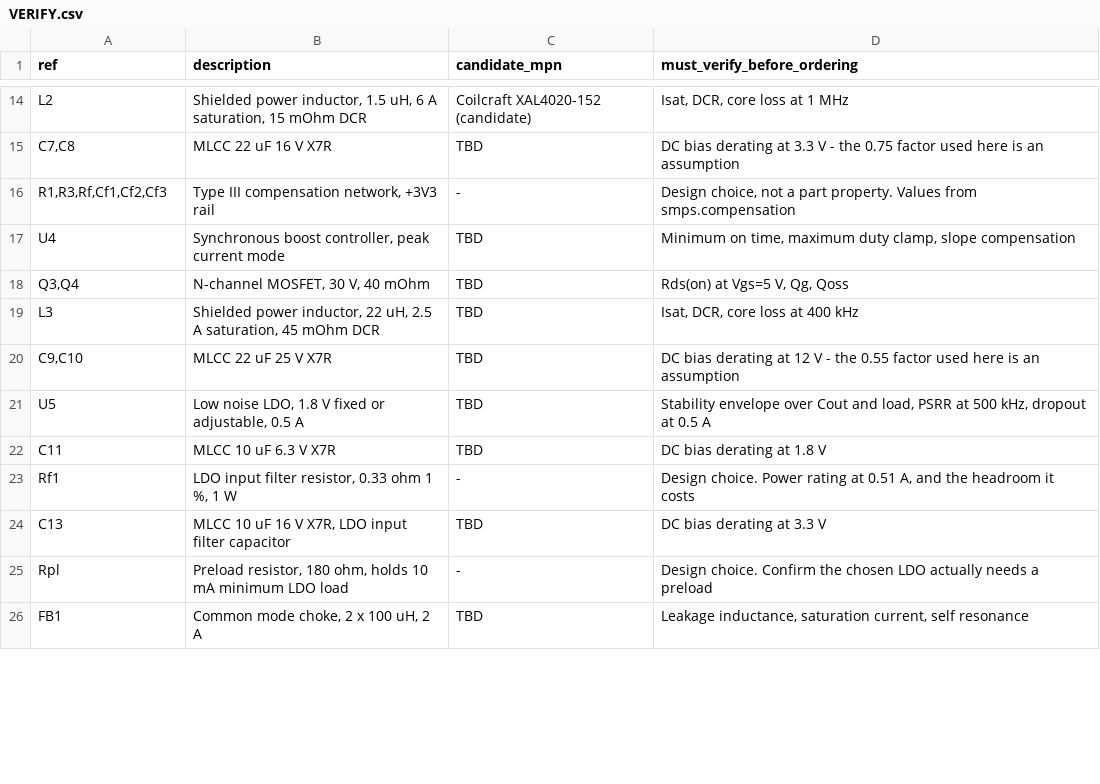
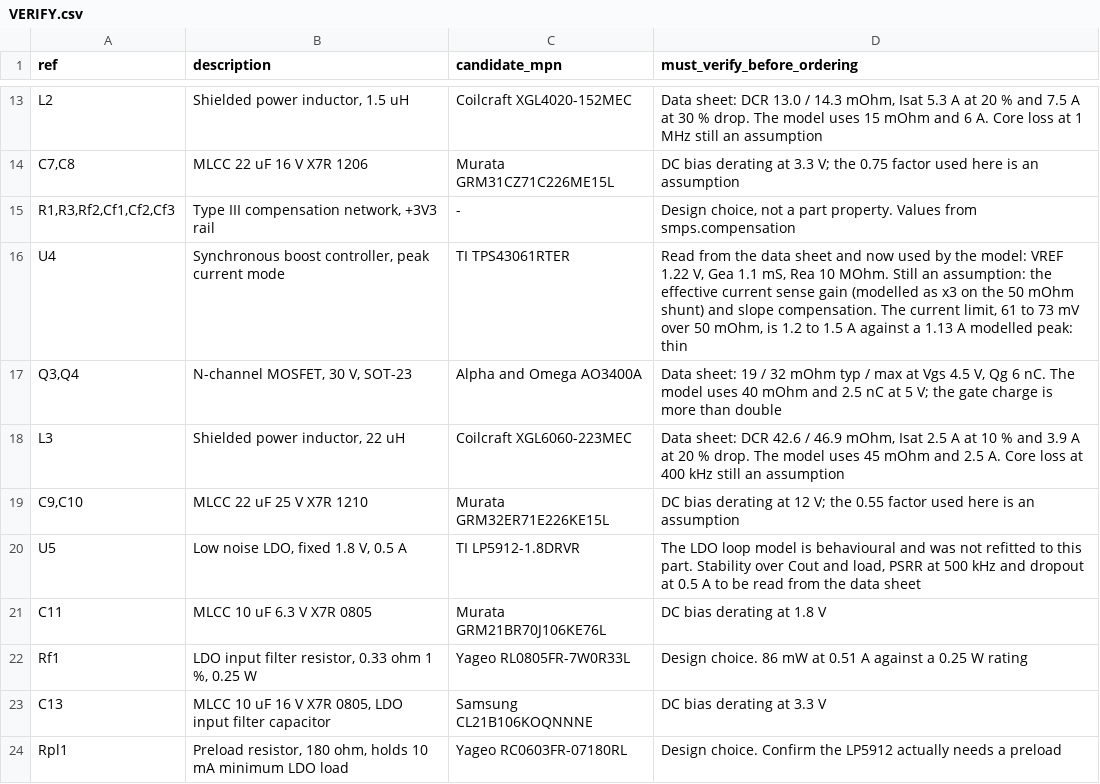
Before and after one commit to CGainsWorks/emb-multirail-smps, a CSV file: outputs/VERIFY.csv, drawn as a sheet; only a part is shown, gaps mark what is left out; removed rows and columns are numbered as before the commit, all else as after; the diff covers the shown part only; the diff names each change by its address in the sheet, - before the commit and + after, or states it on an @@ line.

Commit message:
Select real parts and take the controller figures from their data sheets
Every BOM line now names a real part: LTC3891 for the +5V buck, TPS54317 for
the +3V3 buck, TPS43061 for the +12V boost and LP5912-1.8 for the LDO, with
real inductors, shunts, capacitors, FETs, fuse, TVS and terminals.

The reference voltage, error amplifier transconductance, gain and bandwidth
of each controller are read from its data sheet and used by the model, so the
dividers and compensation networks were re-derived: the +3V3 and +12V
references are 0.891 V and 1.22 V, not the 0.8 V assumed before. Everything
else that is still an assumption is listed against the data sheet figure in
outputs/VERIFY.csv.

The switching simulator now carries the same finite gain bandwidth error
amplifier on the +3V3 rail as the hand derivation. At the selected part's
5 MHz the ideal amplifier it carried before opened a 6 degree gap that was
the simulator's omission, not the design's.

Generated text is written with LF line endings on every platform.

```diff
--- a/outputs/VERIFY.csv
+++ b/outputs/VERIFY.csv
-B13 (description): …inductor, 1.5 uH, 6 A saturation, 15 mOhm DCR
+B13 (description): …inductor, 1.5 uH
-C13 (candidate_mpn): Coilcraft XAL4020-152 (candidate)
+C13 (candidate_mpn): Coilcraft XGL4020-152MEC
-D13 (must_verify_before_ordering): Isat, DCR, core loss at 1 MHz
+D13 (must_verify_before_ordering): Data sheet: DCR 13.0 / 14.3 mOhm, Isat 5.3 A at 20 % and 7.5 A at 30 % drop. The model uses 15 mOhm and 6 A. Core loss at 1 MHz still an assumption
-B14 (description): MLCC 22 uF 16 V X7R
+B14 (description): MLCC 22 uF 16 V X7R 1206
-C14 (candidate_mpn): TBD
+C14 (candidate_mpn): Murata GRM31CZ71C226ME15L
-D14 (must_verify_before_ordering): …at 3.3 V - the 0.75…
+D14 (must_verify_before_ordering): …at 3.3 V; the 0.75…
-A15 (ref): R1,R3,Rf,Cf1,Cf2,Cf3
+A15 (ref): R1,R3,Rf2,Cf1,Cf2,Cf3
-C16 (candidate_mpn): TBD
+C16 (candidate_mpn): TI TPS43061RTER
-D16 (must_verify_before_ordering): Minimum on time, maximum duty clamp, slope compensation
+D16 (must_verify_before_ordering): Read from the data sheet and now used by the model: VREF 1.22 V, Gea 1.1 mS, Rea 10 MOhm. Still an assumption: the effective current sense gain (modelled as x3 on the 50 mOhm shunt) and slope compensation. The current limit, 61 to 73 mV over 50 mOhm, is 1.2 to 1.5 A against a 1.13 A modelled peak: thin
-B17 (description): N-channel MOSFET, 30 V, 40 mOhm
+B17 (description): N-channel MOSFET, 30 V, SOT-23
-C17 (candidate_mpn): TBD
+C17 (candidate_mpn): Alpha and Omega AO3400A
-D17 (must_verify_before_ordering): Rds(on) at Vgs=5 V, Qg, Qoss
+D17 (must_verify_before_ordering): Data sheet: 19 / 32 mOhm typ / max at Vgs 4.5 V, Qg 6 nC. The model uses 40 mOhm and 2.5 nC at 5 V; the gate charge is more than double
-B18 (description): …inductor, 22 uH, 2.5 A saturation, 45 mOhm DCR
+B18 (description): …inductor, 22 uH
-C18 (candidate_mpn): TBD
+C18 (candidate_mpn): Coilcraft XGL6060-223MEC
-D18 (must_verify_before_ordering): Isat, DCR, core loss at 400 kHz
+D18 (must_verify_before_ordering): Data sheet: DCR 42.6 / 46.9 mOhm, Isat 2.5 A at 10 % and 3.9 A at 20 % drop. The model uses 45 mOhm and 2.5 A. Core loss at 400 kHz still an assumption
-B19 (description): MLCC 22 uF 25 V X7R
+B19 (description): MLCC 22 uF 25 V X7R 1210
-C19 (candidate_mpn): TBD
+C19 (candidate_mpn): Murata GRM32ER71E226KE15L
-D19 (must_verify_before_ordering): …at 12 V - the 0.55…
+D19 (must_verify_before_ordering): …at 12 V; the 0.55…
-B20 (description): Low noise LDO, 1.8 V fixed or adjustable, 0.5 A
+B20 (description): Low noise LDO, fixed 1.8 V, 0.5 A
-C20 (candidate_mpn): TBD
+C20 (candidate_mpn): TI LP5912-1.8DRVR
-D20 (must_verify_before_ordering): Stability envelope over Cout and load, PSRR at 500 kHz, dropout at 0.5 A
+D20 (must_verify_before_ordering): The LDO loop model is behavioural and was not refitted to this part. Stability over Cout and load, PSRR at 500 kHz and dropout at 0.5 A to be read from the data sheet
-B21 (description): MLCC 10 uF 6.3 V X7R
+B21 (description): MLCC 10 uF 6.3 V X7R 0805
-C21 (candidate_mpn): TBD
+C21 (candidate_mpn): Murata GRM21BR70J106KE76L
-B22 (description): …1 %, 1 W
+B22 (description): …1 %, 0.25 W
-C22 (candidate_mpn): -
+C22 (candidate_mpn): Yageo RL0805FR-7W0R33L
-D22 (must_verify_before_ordering): Design choice. Power rating at 0.51 A, and the headroom it costs
+D22 (must_verify_before_ordering): Design choice. 86 mW at 0.51 A against a 0.25 W rating
-B23 (description): …16 V X7R, LDO input…
+B23 (description): …16 V X7R 0805, LDO input…
-C23 (candidate_mpn): TBD
+C23 (candidate_mpn): Samsung CL21B106KOQNNNE
-A24 (ref): Rpl
+A24 (ref): Rpl1
-C24 (candidate_mpn): -
+C24 (candidate_mpn): Yageo RC0603FR-07180RL
-D24 (must_verify_before_ordering): …Confirm the chosen LDO actually needs…
+D24 (must_verify_before_ordering): …Confirm the LP5912 actually needs…
-row 26: FB1 | Common mode choke, 2 x 100 uH, 2 A | TBD | Leakage inductance, saturation current, self resonance
```
Also changed, not shown: 2 added rows, 1 removed row and 34 edited cells elsewhere in this file, test-results/bode/loop_margins.csv, test-results/bode/sweep_12v.csv, 40 other files.
